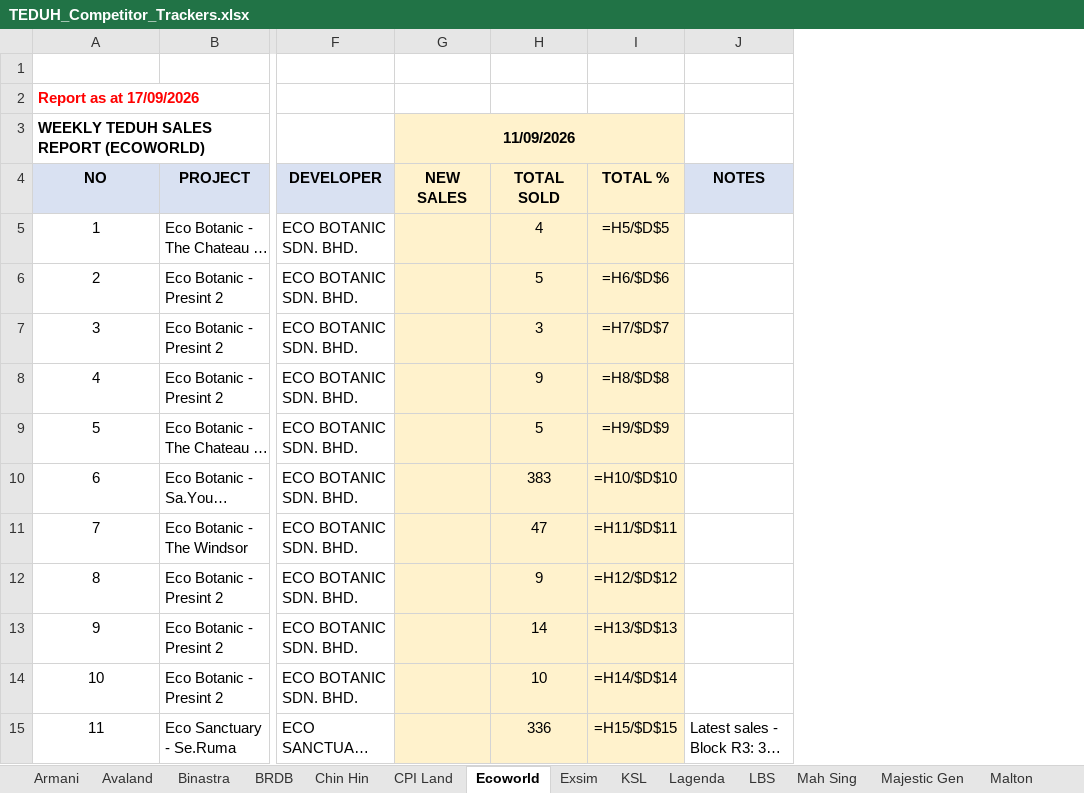
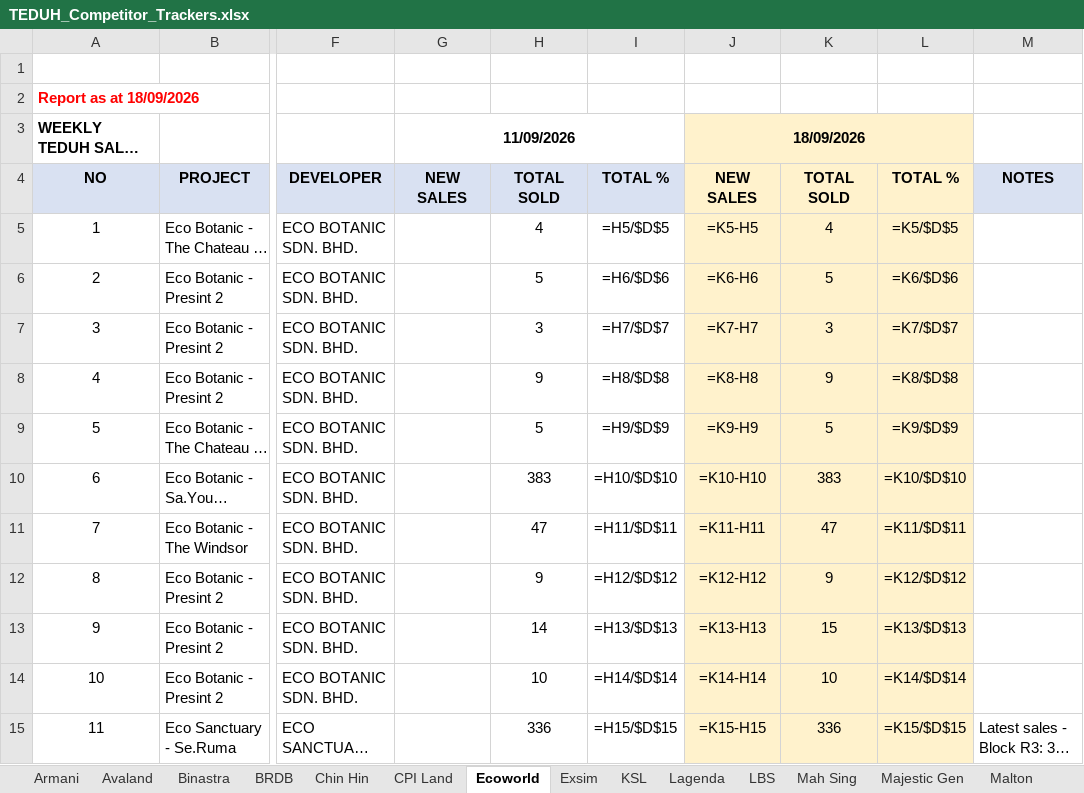
Before and after one commit to smtcu/teduh-tracker, an Excel workbook: docs/downloads/TEDUH_Competitor_Trackers.xlsx, sheet Ecoworld, drawn as a sheet; only a part is shown, gaps mark what is left out; long unchanged cells end in …; values as stored, in another font and other column widths than the file's, no borders; formulas without a stored value are shown as written; the diff covers the shown part only; the diff names each change by its address in the sheet, - before the commit and + after, or states it on an @@ line.

```diff
--- a/docs/downloads/TEDUH_Competitor_Trackers.xlsx (sheet Ecoworld)
+++ b/docs/downloads/TEDUH_Competitor_Trackers.xlsx (sheet Ecoworld)
+column J, rows 3-15: 18/09/2026 | NEW SALES | =K5-H5 | =K6-H6 | =K7-H7 | =K8-H8 | =K9-H9 | =K10-H10 | =K11-H11 | =K12-H12 | =K13-H13 | =K14-H14 | =K15-H15
+column K, rows 4-15: TOTAL SOLD | 4 | 5 | 3 | 9 | 5 | 383 | 47 | 9 | 15 | 10 | 336
+column L, rows 4-15: TOTAL % | =K5/$D$5 | =K6/$D$6 | =K7/$D$7 | =K8/$D$8 | =K9/$D$9 | =K10/$D$10 | =K11/$D$11 | =K12/$D$12 | =K13/$D$13 | =K14/$D$14 | =K15/$D$15
-A2: Report as at 17/09/2026
+A2: Report as at 18/09/2026
-G3 fill: #FFF2CC
+G3 fill: none
-G4:I4 fill: #FFF2CC
+G4:I4 fill: #D9E1F2
-G5:I15 fill: #FFF2CC
+G5:I15 fill: none
```
Also changed, not shown: 4 edited cells and cell formats elsewhere in this sheet, sheet SP Setia, sheet Sime Darby, sheet Scientex, sheet Lagenda, sheet KSL, sheet LBS, 20 more sheets, docs/downloads/TEDUH_Unit_Types.xlsx, docs/downloads/Teduh_Daily_Tracker.xlsx, 21 other files.
